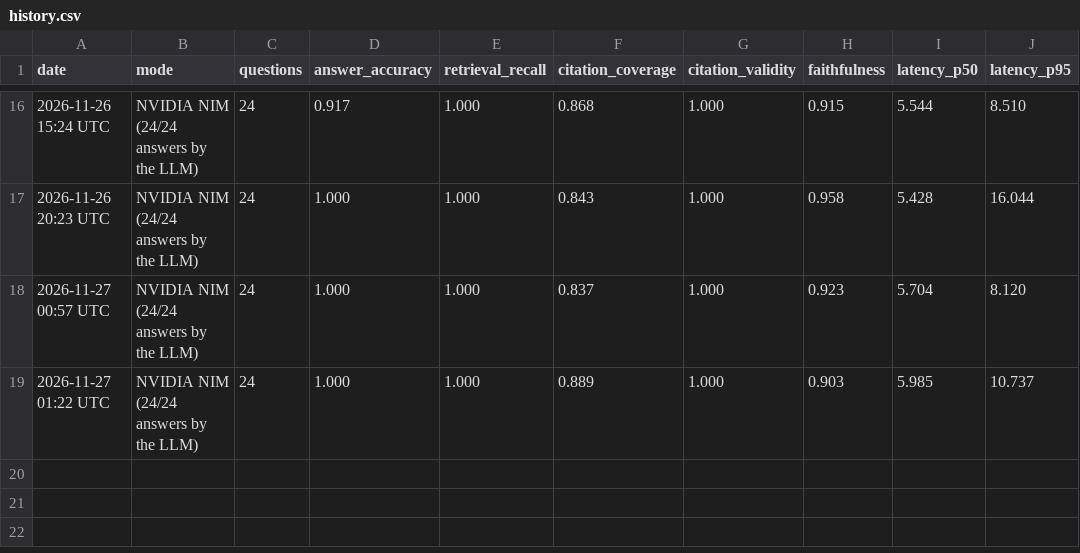
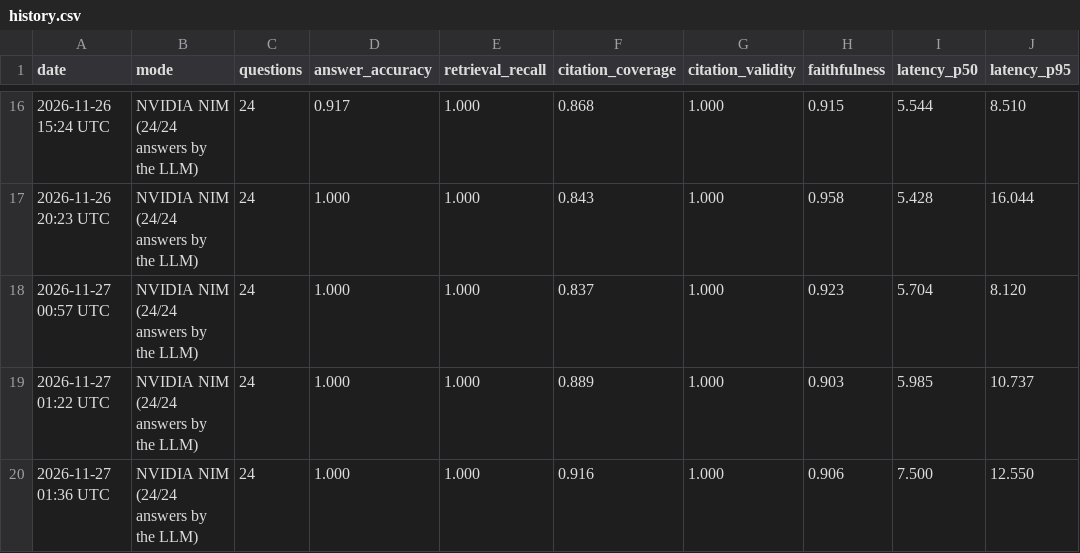
Before and after one commit to pateldixit28603/prajna-ai-search, a CSV file: backend/eval/results/history.csv, drawn as a sheet; only a part is shown, gaps mark what is left out; the diff names each change by its address in the sheet, - before the commit and + after, or states it on an @@ line.

```diff
--- a/backend/eval/results/history.csv
+++ b/backend/eval/results/history.csv
+row 20: 2026-11-27 01:36 UTC | NVIDIA NIM (24/24 answers by the LLM) | 24 | 1.000 | 1.000 | 0.916 | 1.000 | 0.906 | 7.500 | 12.550
```
Also changed, not shown: 7 other files.
